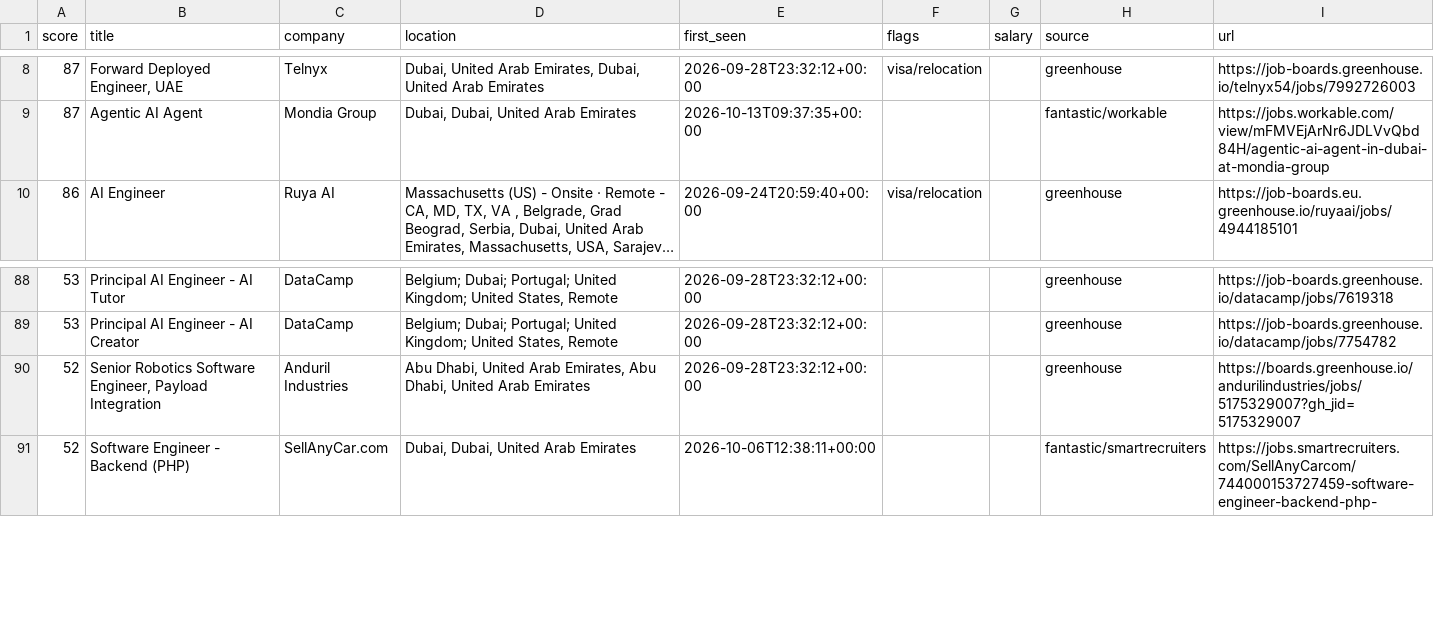
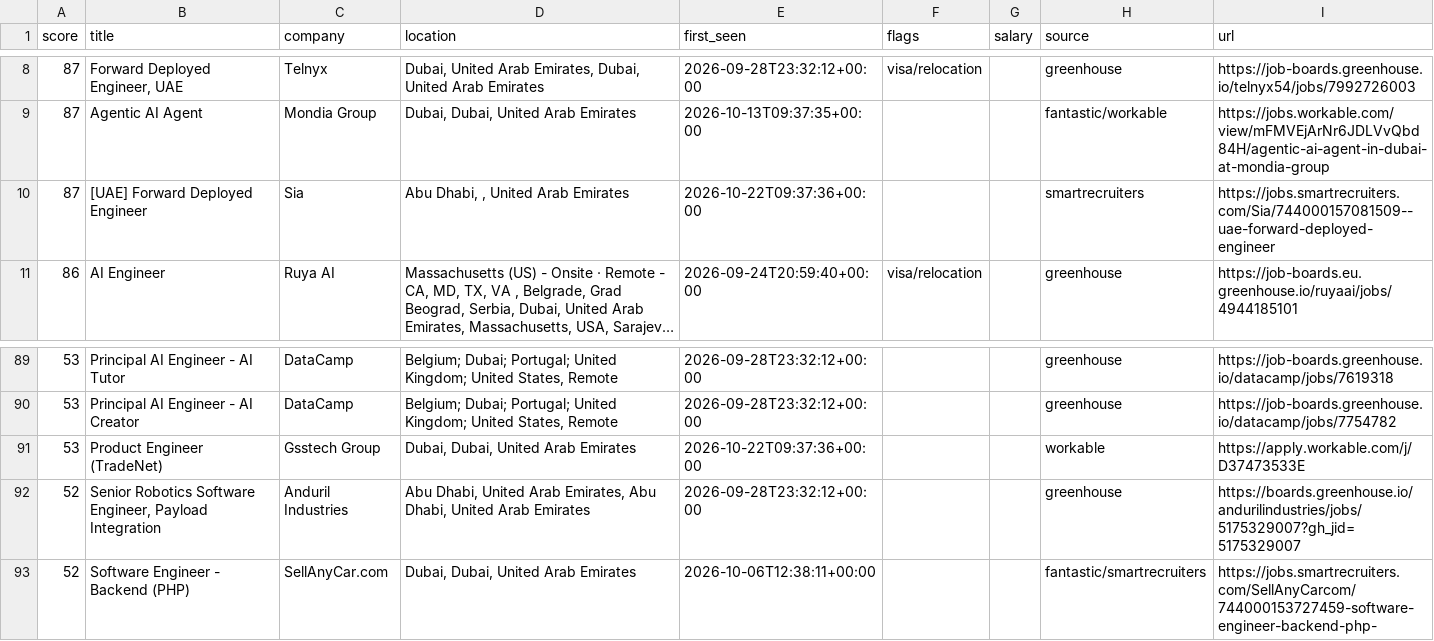
Before and after one commit to hafiz-hilalhumaid/uae-job-radar, a CSV file: data/matches.csv, drawn as a sheet; only a part is shown, gaps mark what is left out; long unchanged cells end in …; the diff names each change by its address in the sheet, - before the commit and + after, or states it on an @@ line.

```diff
--- a/data/matches.csv
+++ b/data/matches.csv
+row 10: 87 | [UAE] Forward Deployed Engineer | Sia | Abu Dhabi, , United Arab Emirates | 2026-10-22T09:37:36+00:00 |  |  | smartrecruiters | https://jobs.smartrecruiters.com/Sia/744000157081509--uae-forward-deployed-engineer
+row 91: 53 | Product Engineer (TradeNet) | Gsstech Group | Dubai, Dubai, United Arab Emirates | 2026-10-22T09:37:36+00:00 |  |  | workable | https://apply.workable.com/j/D37473533E
```
Also changed, not shown: 4 other files.
